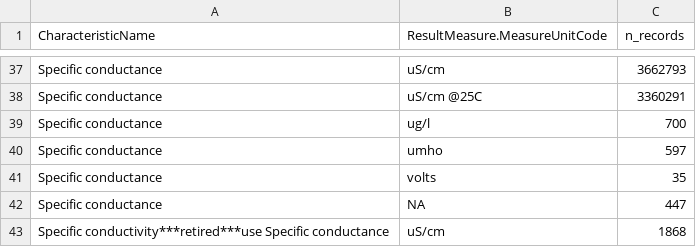
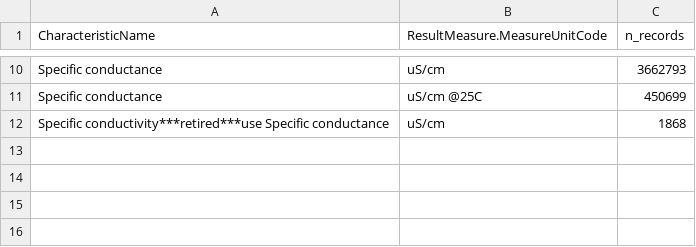
Before and after one commit to lindsayplatt/state-of-freshwater, a CSV file: 3_harmonize/log/wqp_records_summary.csv, drawn as a sheet; only a part is shown, gaps mark what is left out; removed rows and columns are numbered as before the commit, all else as after; the diff covers the shown part only; the diff names each change by its address in the sheet, - before the commit and + after, or states it on an @@ line.

```diff
--- a/3_harmonize/log/wqp_records_summary.csv
+++ b/3_harmonize/log/wqp_records_summary.csv
-C11 (n_records): 3360291
+C11 (n_records): 450699
-row 39: Specific conductance | ug/l | 700
-row 40: Specific conductance | umho | 597
-row 41: Specific conductance | volts | 35
-row 42: Specific conductance | NA | 447
```
Also changed, not shown: 27 removed rows elsewhere in this file, 1 other file.
